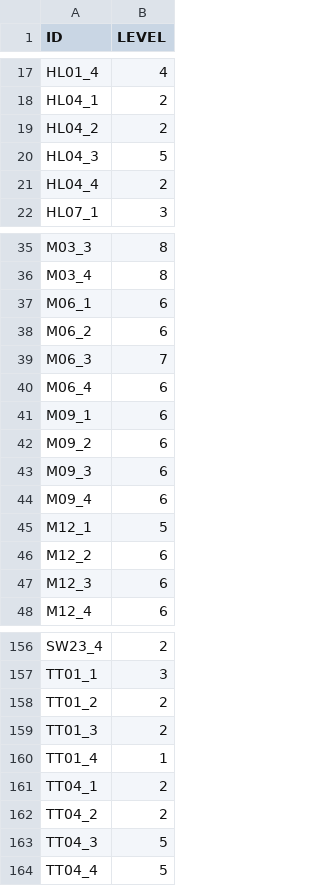
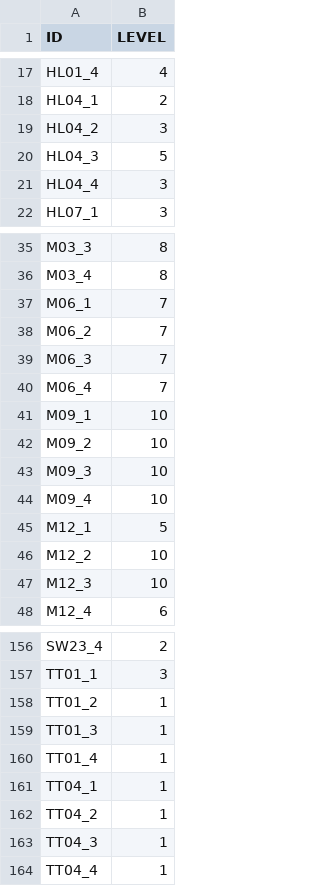
Before and after one commit to adam1214/DL_Final, a CSV file: output/RF/RF_upsample1.csv, drawn as a sheet; only a part is shown, gaps mark what is left out; the diff covers the shown part only.

```diff
--- a/output/RF/RF_upsample1.csv
+++ b/output/RF/RF_upsample1.csv
@@ -18,5 +18,5 @@ HL01_4,4
 HL04_1,2
-HL04_2,2
+HL04_2,3
 HL04_3,5
-HL04_4,2
+HL04_4,3
 HL07_1,3
@@ -36,13 +36,13 @@ M03_3,8
 M03_4,8
-M06_1,6
-M06_2,6
+M06_1,7
+M06_2,7
 M06_3,7
-M06_4,6
-M09_1,6
-M09_2,6
-M09_3,6
-M09_4,6
+M06_4,7
+M09_1,10
+M09_2,10
+M09_3,10
+M09_4,10
 M12_1,5
-M12_2,6
-M12_3,6
+M12_2,10
+M12_3,10
 M12_4,6
@@ -157,8 +157,8 @@ SW23_4,2
 TT01_1,3
-TT01_2,2
-TT01_3,2
+TT01_2,1
+TT01_3,1
 TT01_4,1
-TT04_1,2
-TT04_2,2
-TT04_3,5
-TT04_4,5
+TT04_1,1
+TT04_2,1
+TT04_3,1
+TT04_4,1
```
Also changed, not shown: 20 edited cells elsewhere in this file, 2 other files.
